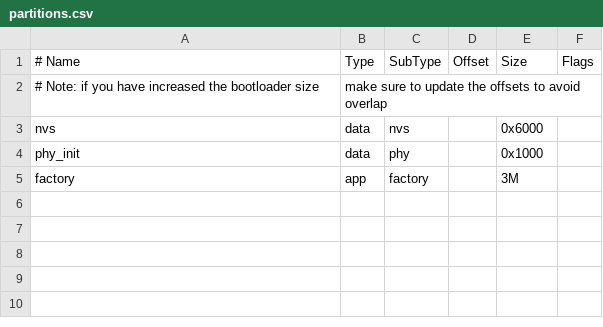
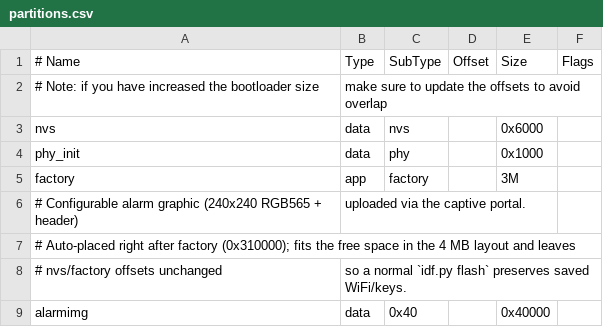
Before and after one commit to contextablemark/esp32-agui, a CSV file: agui-voice/partitions.csv, drawn as a sheet.

```diff
--- a/agui-voice/partitions.csv
+++ b/agui-voice/partitions.csv
@@ -5 +5,5 @@ phy_init, data, phy,     ,         0x1000,
 factory,  app,  factory, ,         3M,
+# Configurable alarm graphic (240x240 RGB565 + header), uploaded via the captive portal.
+# Auto-placed right after factory (0x310000); fits the free space in the 4 MB layout and leaves
+# nvs/factory offsets unchanged, so a normal `idf.py flash` preserves saved WiFi/keys.
+alarmimg, data, 0x40,    ,         0x40000,
```
Also changed, not shown: 10 other files.
